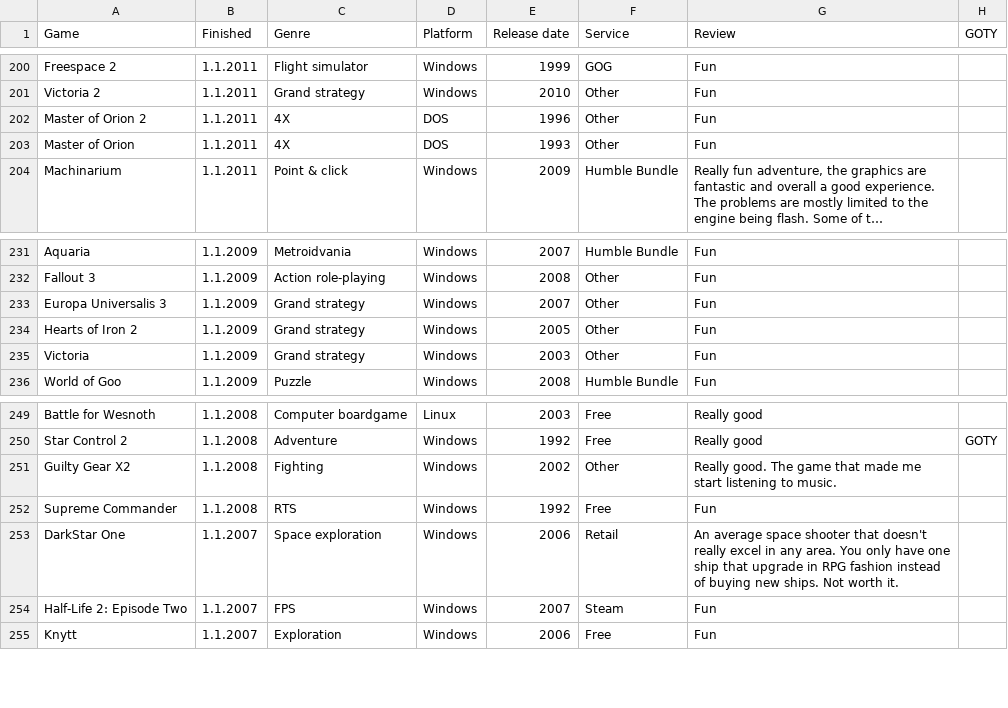
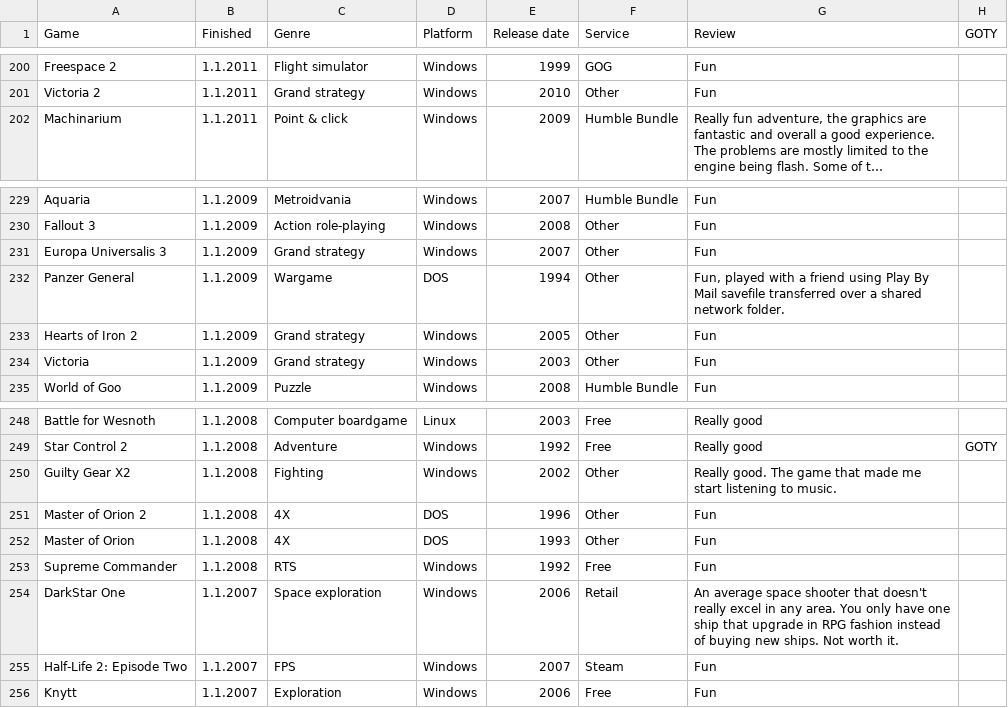
Before and after one commit to SirDifferential/games-played, a CSV file: games-played.csv, drawn as a sheet; only a part is shown, gaps mark what is left out; long unchanged cells end in …; removed rows and columns are numbered as before the commit, all else as after; the diff names each change by its address in the sheet, - before the commit and + after, or states it on an @@ line.

Commit message:
add panzer general ,fix years

```diff
--- a/games-played.csv
+++ b/games-played.csv
-row 202: Master of Orion 2 | 1.1.2011 | 4X | DOS | 1996 | Other | Fun
-row 203: Master of Orion | 1.1.2011 | 4X | DOS | 1993 | Other | Fun
+row 232: Panzer General | 1.1.2009 | Wargame | DOS | 1994 | Other | Fun, played with a friend using Play By Mail savefile transferred over a shared network folder.
+row 251: Master of Orion 2 | 1.1.2008 | 4X | DOS | 1996 | Other | Fun
+row 252: Master of Orion | 1.1.2008 | 4X | DOS | 1993 | Other | Fun
```
